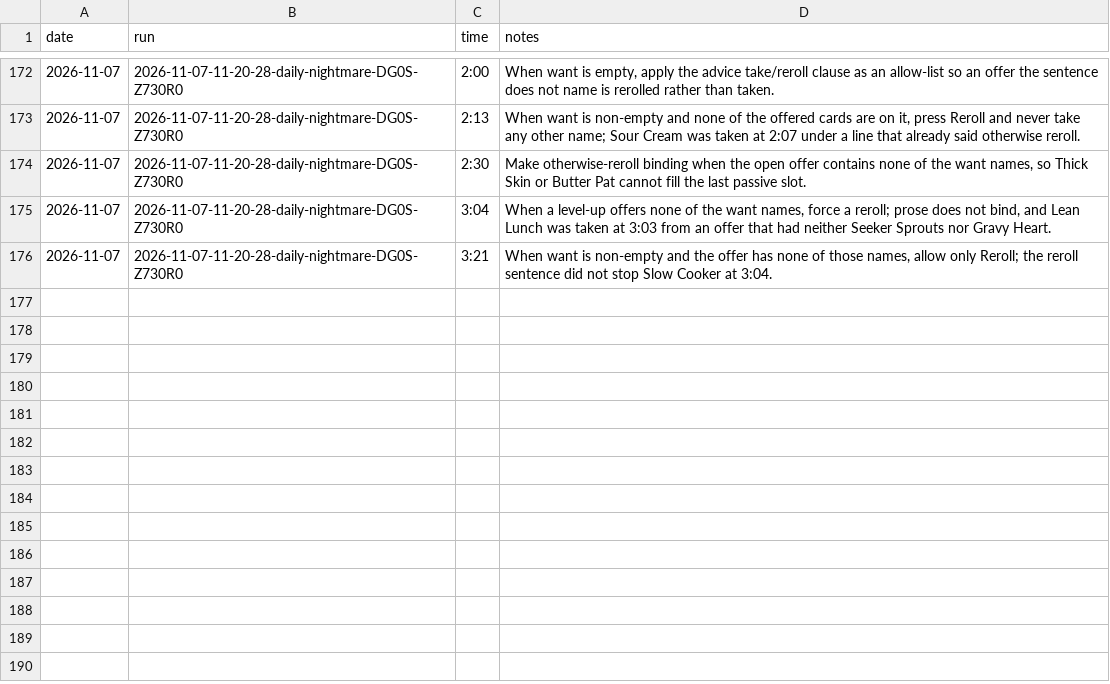
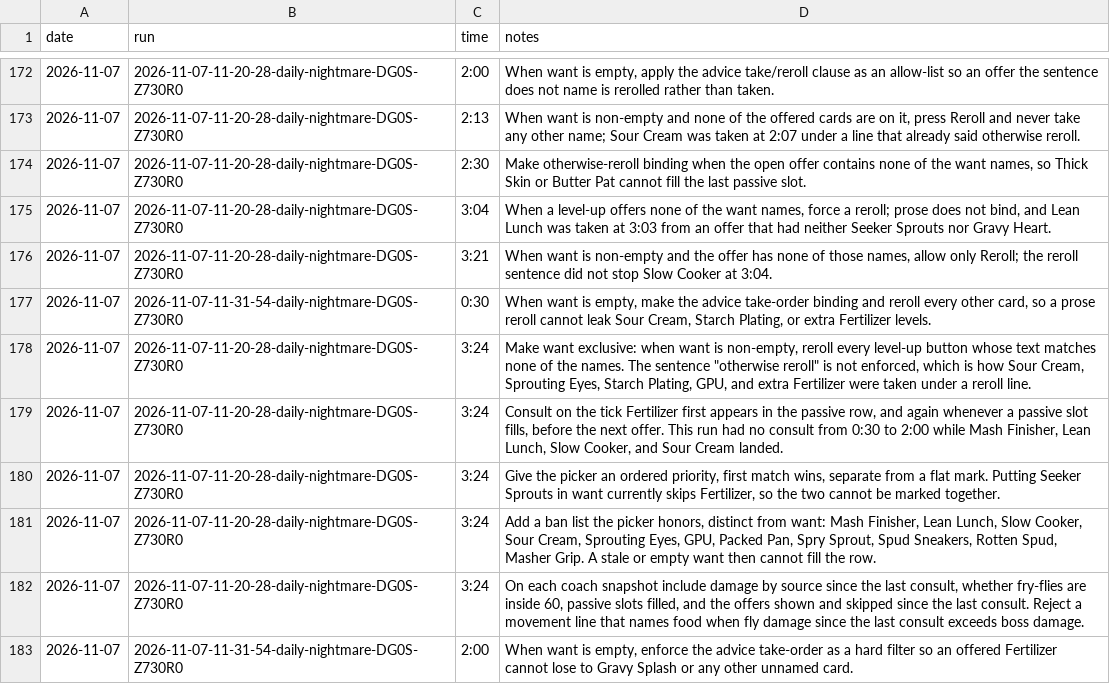
Before and after one commit to smirea/tibobit, a CSV file: gameplay/infrastructure_feedback.csv, drawn as a sheet; only a part is shown, gaps mark what is left out.

```diff
--- a/gameplay/infrastructure_feedback.csv
+++ b/gameplay/infrastructure_feedback.csv
@@ -176 +176,8 @@ date,run,time,notes
 2026-11-07,2026-11-07-11-20-28-daily-nightmare-DG0S-Z730R0,3:21,"When want is non-empty and the offer has none of those names, allow only Reroll; the reroll sentence did not stop Slow Cooker at 3:04."
+2026-11-07,2026-11-07-11-31-54-daily-nightmare-DG0S-Z730R0,0:30,"When want is empty, make the advice take-order binding and reroll every other card, so a prose reroll cannot leak Sour Cream, Starch Plating, or extra Fertilizer levels."
+2026-11-07,2026-11-07-11-20-28-daily-nightmare-DG0S-Z730R0,3:24,"Make want exclusive: when want is non-empty, reroll every level-up button whose text matches none of the names. The sentence ""otherwise reroll"" is not enforced, which is how Sour Cream, Sprouting Eyes, Starch Plating, GPU, and extra Fertilizer were taken under a reroll line."
+2026-11-07,2026-11-07-11-20-28-daily-nightmare-DG0S-Z730R0,3:24,"Consult on the tick Fertilizer first appears in the passive row, and again whenever a passive slot fills, before the next offer. This run had no consult from 0:30 to 2:00 while Mash Finisher, Lean Lunch, Slow Cooker, and Sour Cream landed."
+2026-11-07,2026-11-07-11-20-28-daily-nightmare-DG0S-Z730R0,3:24,"Give the picker an ordered priority, first match wins, separate from a flat mark. Putting Seeker Sprouts in want currently skips Fertilizer, so the two cannot be marked together."
+2026-11-07,2026-11-07-11-20-28-daily-nightmare-DG0S-Z730R0,3:24,"Add a ban list the picker honors, distinct from want: Mash Finisher, Lean Lunch, Slow Cooker, Sour Cream, Sprouting Eyes, GPU, Packed Pan, Spry Sprout, Spud Sneakers, Rotten Spud, Masher Grip. A stale or empty want then cannot fill the row."
+2026-11-07,2026-11-07-11-20-28-daily-nightmare-DG0S-Z730R0,3:24,"On each coach snapshot include damage by source since the last consult, whether fry-flies are inside 60, passive slots filled, and the offers shown and skipped since the last consult. Reject a movement line that names food when fly damage since the last consult exceeds boss damage."
+2026-11-07,2026-11-07-11-31-54-daily-nightmare-DG0S-Z730R0,2:00,"When want is empty, enforce the advice take-order as a hard filter so an offered Fertilizer cannot lose to Gravy Splash or any other unnamed card."
```
Also changed, not shown: 2 other files.
